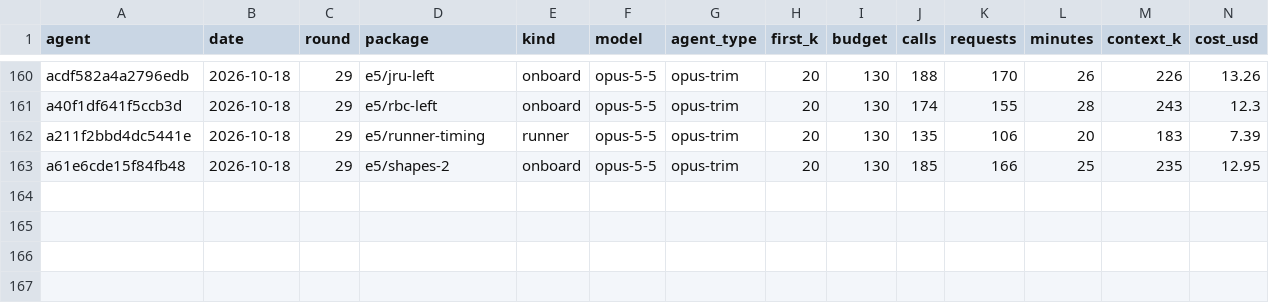
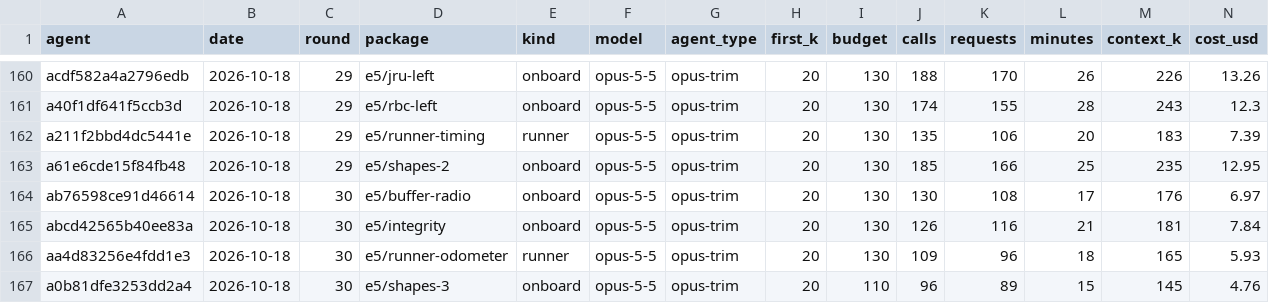
Before and after one commit to milanredele/etcs-dmi, a CSV file: doc/ROUNDS.csv, drawn as a sheet; only a part is shown, gaps mark what is left out; rows hold the shown columns only; the diff names each change by its address in the sheet, - before the commit and + after, or states it on an @@ line.

```diff
--- a/doc/ROUNDS.csv
+++ b/doc/ROUNDS.csv
+row 164: ab76598ce91d46614 | 2026-10-18 | 30 | e5/buffer-radio | onboard | opus-5-5 | opus-trim | 20 | 130 | 130 | 108 | 17 | 176 | 6.97
+row 165: abcd42565b40ee83a | 2026-10-18 | 30 | e5/integrity | onboard | opus-5-5 | opus-trim | 20 | 130 | 126 | 116 | 21 | 181 | 7.84
+row 166: aa4d83256e4fdd1e3 | 2026-10-18 | 30 | e5/runner-odometer | runner | opus-5-5 | opus-trim | 20 | 130 | 109 | 96 | 18 | 165 | 5.93
+row 167: a0b81dfe3253dd2a4 | 2026-10-18 | 30 | e5/shapes-3 | onboard | opus-5-5 | opus-trim | 20 | 110 | 96 | 89 | 15 | 145 | 4.76
```
Also changed, not shown: 1 other file.
